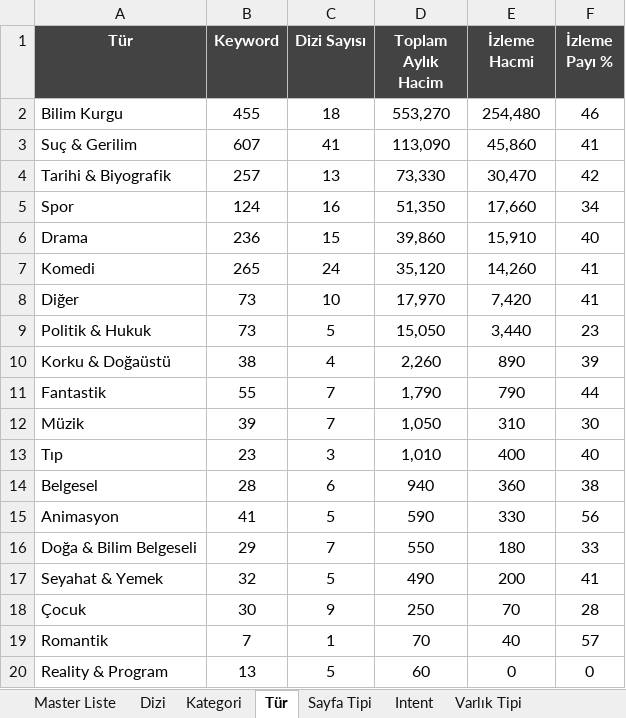
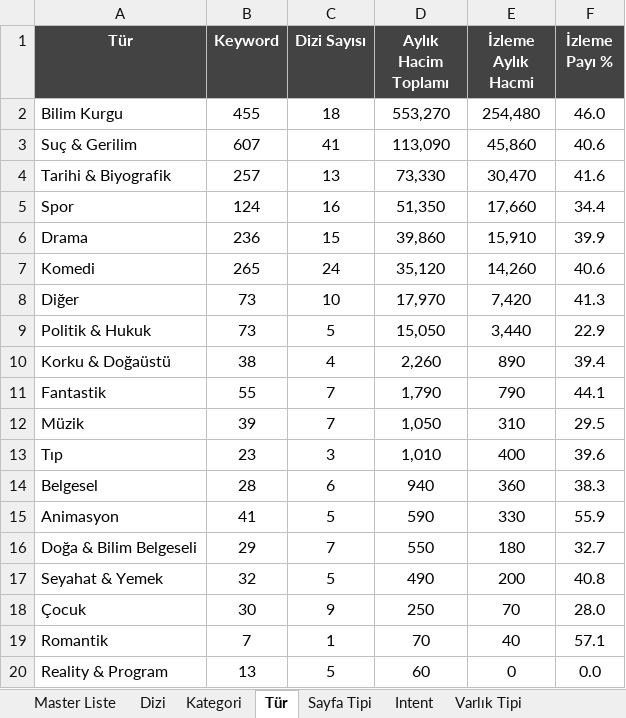
Before and after one commit to erdogan1ozdemir/tvplus-apple-tv-market-analizi, an Excel workbook: cikti/appletv-arama-hacmi.xlsx, sheet Tür, drawn as a sheet; values as stored, in another font and other column widths than the file's, no borders; the diff names each change by its address in the sheet, - before the commit and + after, or states it on an @@ line.

```diff
--- a/cikti/appletv-arama-hacmi.xlsx (sheet Tür)
+++ b/cikti/appletv-arama-hacmi.xlsx (sheet Tür)
-D1: Toplam Aylık Hacim
+D1: Aylık Hacim Toplamı
-E1: İzleme Hacmi
+E1: İzleme Aylık Hacmi
-F2 (İzleme Payı %): 46
+F2 (İzleme Payı %): 46.0
-F3 (İzleme Payı %): 41
+F3 (İzleme Payı %): 40.6
-F4 (İzleme Payı %): 42
+F4 (İzleme Payı %): 41.6
-F5 (İzleme Payı %): 34
+F5 (İzleme Payı %): 34.4
-F6 (İzleme Payı %): 40
+F6 (İzleme Payı %): 39.9
-F7 (İzleme Payı %): 41
+F7 (İzleme Payı %): 40.6
-F8 (İzleme Payı %): 41
+F8 (İzleme Payı %): 41.3
-F9 (İzleme Payı %): 23
+F9 (İzleme Payı %): 22.9
-F10 (İzleme Payı %): 39
+F10 (İzleme Payı %): 39.4
-F11 (İzleme Payı %): 44
+F11 (İzleme Payı %): 44.1
-F12 (İzleme Payı %): 30
+F12 (İzleme Payı %): 29.5
-F13 (İzleme Payı %): 40
+F13 (İzleme Payı %): 39.6
-F14 (İzleme Payı %): 38
+F14 (İzleme Payı %): 38.3
-F15 (İzleme Payı %): 56
+F15 (İzleme Payı %): 55.9
-F16 (İzleme Payı %): 33
+F16 (İzleme Payı %): 32.7
-F17 (İzleme Payı %): 41
+F17 (İzleme Payı %): 40.8
-F18 (İzleme Payı %): 28
+F18 (İzleme Payı %): 28.0
-F19 (İzleme Payı %): 57
+F19 (İzleme Payı %): 57.1
-F20 (İzleme Payı %): 0
+F20 (İzleme Payı %): 0.0
```
Also changed, not shown: sheet Dizi, sheet Master Liste, sheet Kategori, sheet Sayfa Tipi, sheet Yöntem, sheet Intent, 4 more sheets, cikti/appletv-rakip-trafigi.xlsx, 4 other files.
